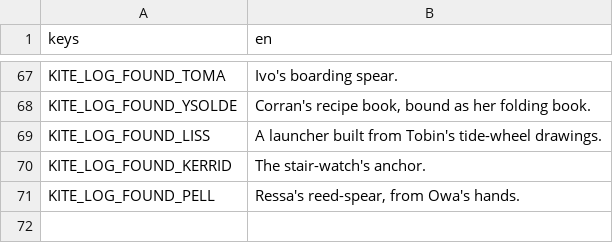
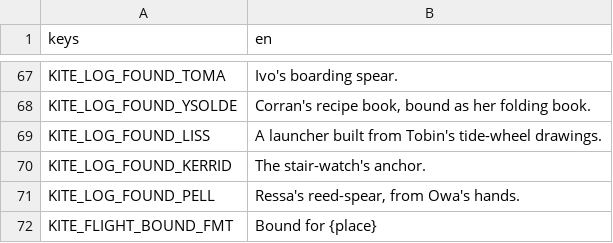
Before and after one commit to LeviticusFigglebottom/ClaudalFantasyX, a CSV file: game/data/loc/kite.csv, drawn as a sheet; only a part is shown, gaps mark what is left out; the diff names each change by its address in the sheet, - before the commit and + after, or states it on an @@ line.

```diff
--- a/game/data/loc/kite.csv
+++ b/game/data/loc/kite.csv
+row 72: KITE_FLIGHT_BOUND_FMT | Bound for {place}
```
Also changed, not shown: 11 other files.
